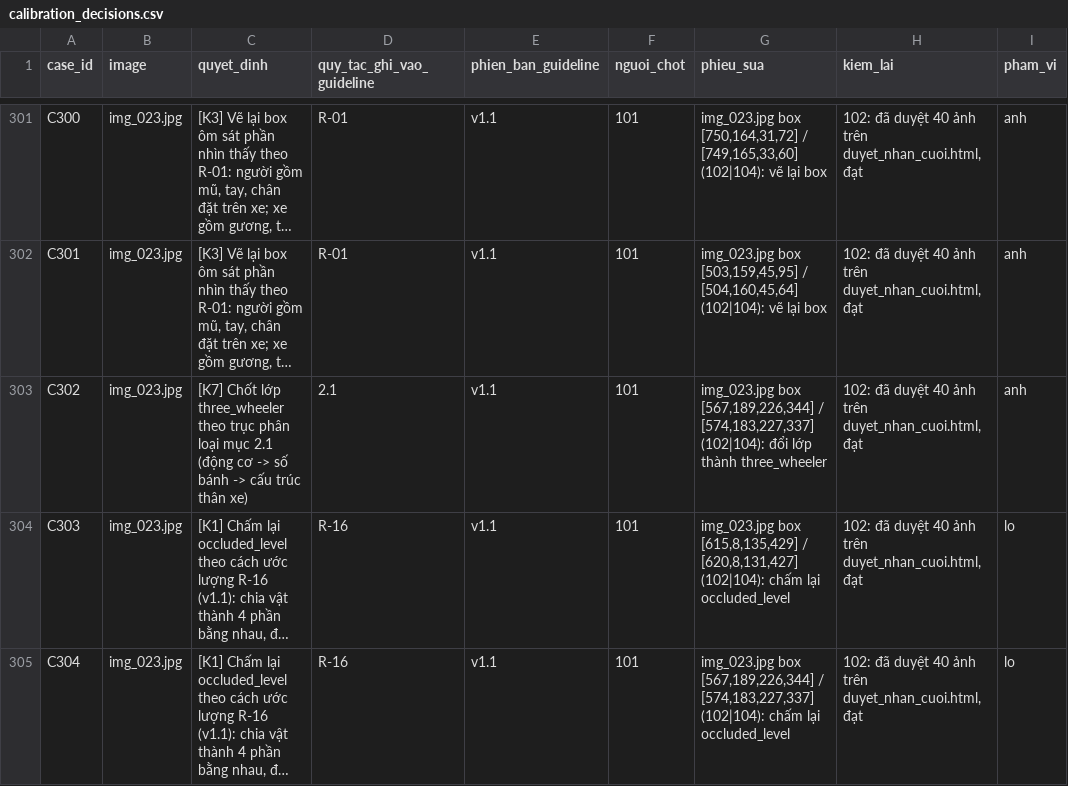
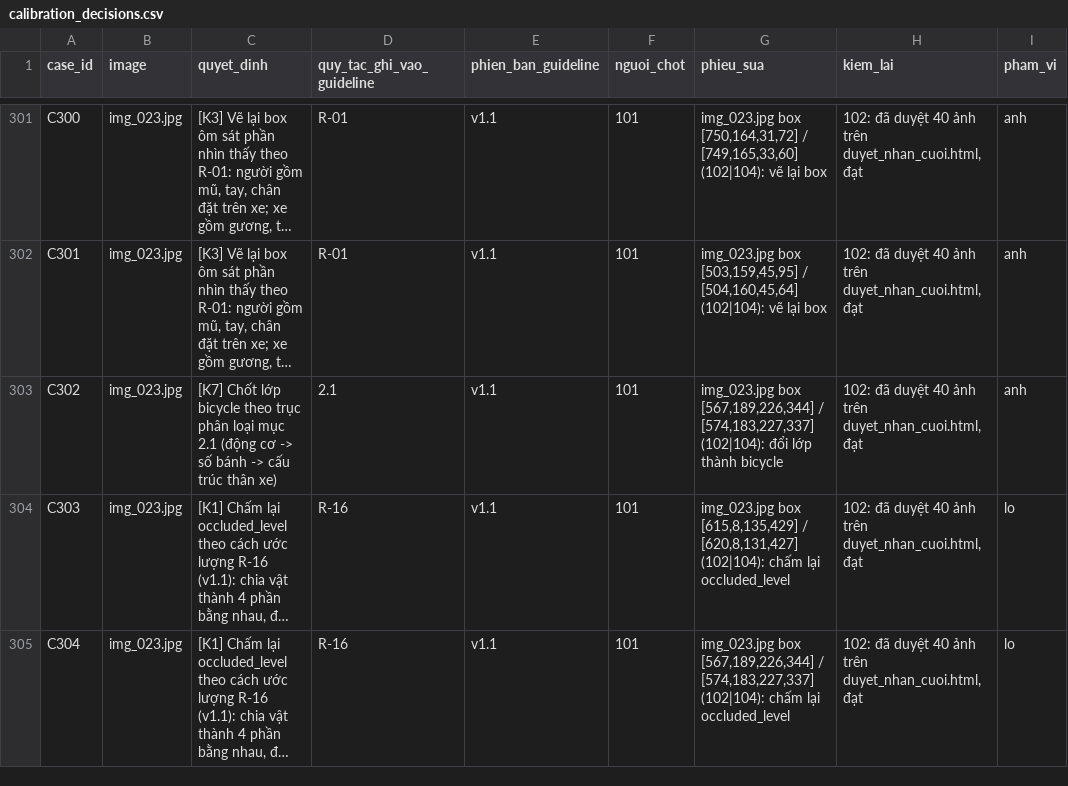
Before and after one commit to dinhhuuthaian/K5-L2-Day07-cuoilop-Guideline-Taxonomy-QC, a CSV file: submission/qc/calibration_decisions.csv, drawn as a sheet; only a part is shown, gaps mark what is left out; long unchanged cells end in …; the diff names each change by its address in the sheet, - before the commit and + after, or states it on an @@ line.

```diff
--- a/submission/qc/calibration_decisions.csv
+++ b/submission/qc/calibration_decisions.csv
-C303 (quyet_dinh): …Chốt lớp three_wheeler theo trục…
+C303 (quyet_dinh): …Chốt lớp bicycle theo trục…
-G303 (phieu_sua): …lớp thành three_wheeler
+G303 (phieu_sua): …lớp thành bicycle
```
Also changed, not shown: submission/qc/calibration_candidates.csv, submission/qc/labels_calibrated.csv, 11 other files.
